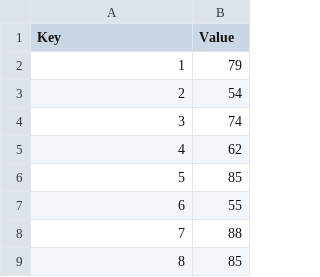
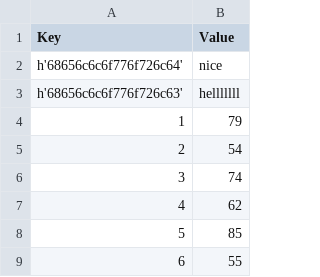
Before and after one commit to c4pt0r/tcli, a CSV file: sample.csv, drawn as a sheet; only a part is shown; the shorter side is filled out with more unchanged rows.

```diff
--- a/sample.csv
+++ b/sample.csv
@@ -1,2 +1,4 @@
 Key,Value
+h'68656c6c6f776f726c64', nice
+h'68656c6c6f776f726c63', helllllll
 1,79
```
Also changed, not shown: 15 other files.
